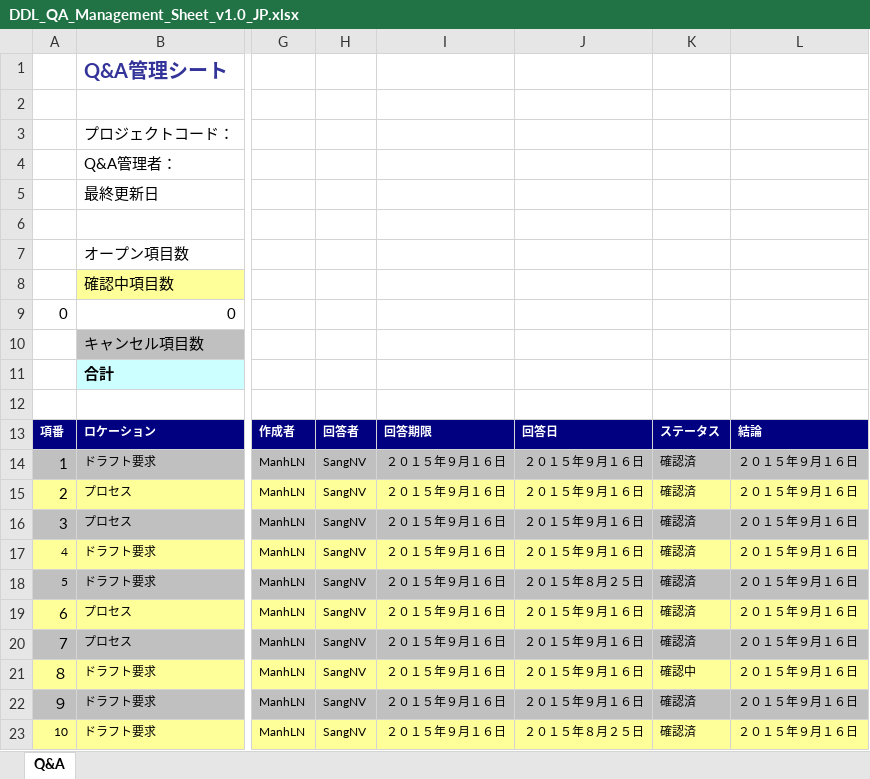
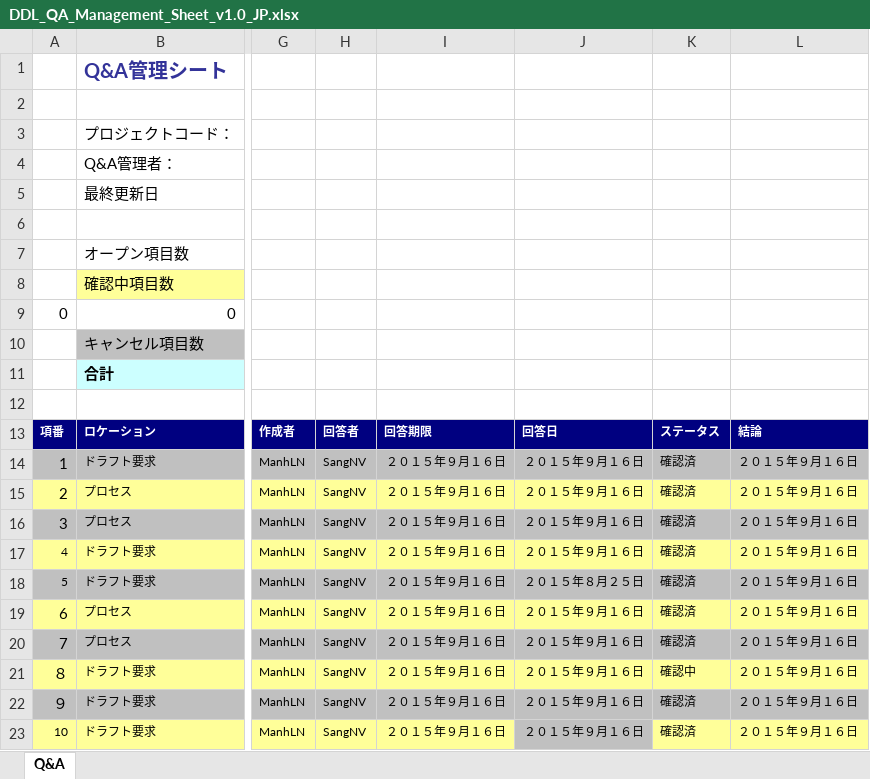
Before and after one commit to sangnvus/2015FALLJS01, an Excel workbook: WIP/Documents/Report 1/DDL_QA_Management_Sheet_v1.0_JP.xlsx, sheet Q&A, drawn as a sheet; only a part is shown, gaps mark what is left out; values as stored, in another font and other column widths than the file's, no borders; conditional formats not drawn; the diff names each change by its address in the sheet, - before the commit and + after, or states it on an @@ line.

Commit message:
fix date 25/8 - 16/9

```diff
--- a/WIP/Documents/Report 1/DDL_QA_Management_Sheet_v1.0_JP.xlsx (sheet Q&A)
+++ b/WIP/Documents/Report 1/DDL_QA_Management_Sheet_v1.0_JP.xlsx (sheet Q&A)
-J23: ２０１５年８月２５日
+J23: ２０１５年９月１６日
-J23 fill: #FFFF99
+J23 fill: #C0C0C0
```
